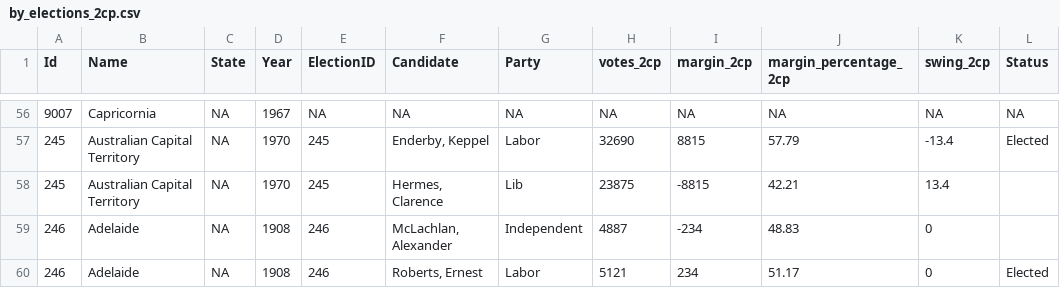
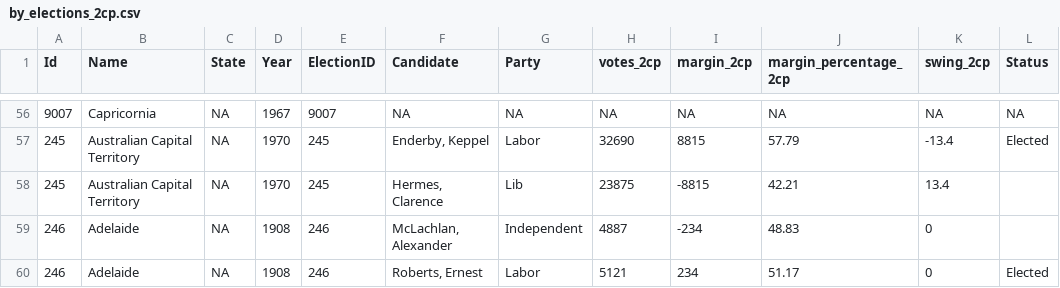
Before and after one commit to palesl/ausPH, a CSV file: inst/extdata/by_elections_2cp.csv, drawn as a sheet; only a part is shown, gaps mark what is left out; the diff covers the shown part only; the diff names each change by its address in the sheet, - before the commit and + after, or states it on an @@ line.

```diff
--- a/inst/extdata/by_elections_2cp.csv
+++ b/inst/extdata/by_elections_2cp.csv
-E56 (ElectionID): NA
+E56 (ElectionID): 9007
```
Also changed, not shown: 54 edited cells elsewhere in this file.
